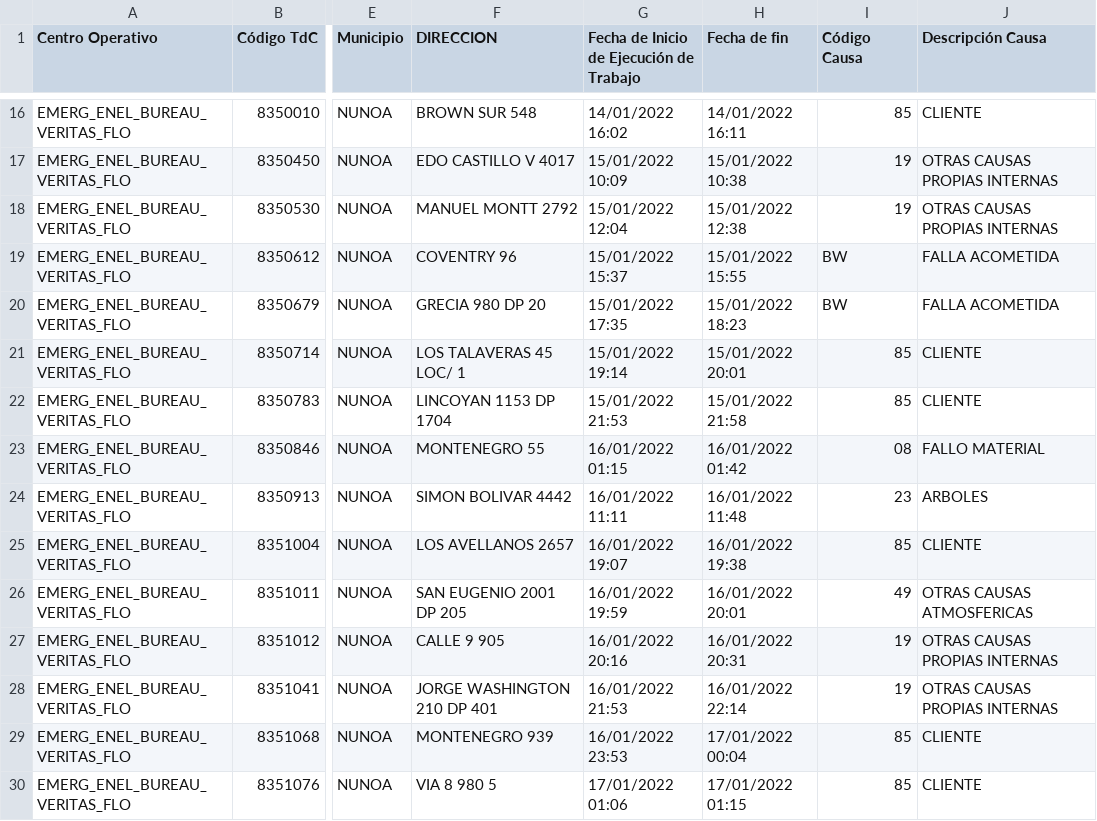
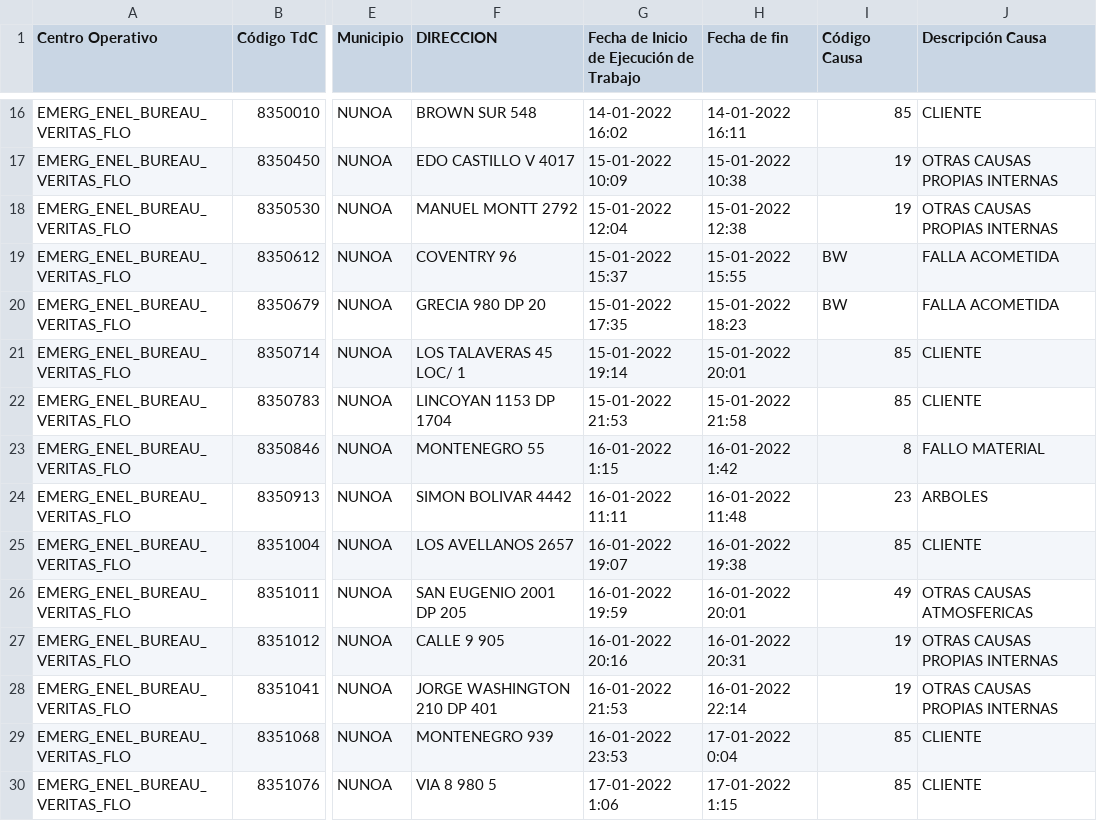
Before and after one commit to Unzzui/sce-asignaciones, a CSV file: BD_SCE.csv, drawn as a sheet; only a part is shown, gaps mark what is left out; the diff covers the shown part only; the diff names each change by its address in the sheet, - before the commit and + after, or states it on an @@ line.

```diff
--- a/BD_SCE.csv
+++ b/BD_SCE.csv
-G16: 14/01/2022 16:02
+G16: 14-01-2022 16:02
-H16 (Fecha de fin): 14/01/2022 16:11
+H16 (Fecha de fin): 14-01-2022 16:11
-G17: 15/01/2022 10:09
+G17: 15-01-2022 10:09
-H17 (Fecha de fin): 15/01/2022 10:38
+H17 (Fecha de fin): 15-01-2022 10:38
-G18: 15/01/2022 12:04
+G18: 15-01-2022 12:04
-H18 (Fecha de fin): 15/01/2022 12:38
+H18 (Fecha de fin): 15-01-2022 12:38
-G19: 15/01/2022 15:37
+G19: 15-01-2022 15:37
-H19 (Fecha de fin): 15/01/2022 15:55
+H19 (Fecha de fin): 15-01-2022 15:55
-G20: 15/01/2022 17:35
+G20: 15-01-2022 17:35
-H20 (Fecha de fin): 15/01/2022 18:23
+H20 (Fecha de fin): 15-01-2022 18:23
-G21: 15/01/2022 19:14
+G21: 15-01-2022 19:14
-H21 (Fecha de fin): 15/01/2022 20:01
+H21 (Fecha de fin): 15-01-2022 20:01
-G22: 15/01/2022 21:53
+G22: 15-01-2022 21:53
-H22 (Fecha de fin): 15/01/2022 21:58
+H22 (Fecha de fin): 15-01-2022 21:58
-G23: 16/01/2022 01:15
+G23: 16-01-2022 1:15
-H23 (Fecha de fin): 16/01/2022 01:42
+H23 (Fecha de fin): 16-01-2022 1:42
-I23 (Código Causa): 08
+I23 (Código Causa): 8
-G24: 16/01/2022 11:11
+G24: 16-01-2022 11:11
-H24 (Fecha de fin): 16/01/2022 11:48
+H24 (Fecha de fin): 16-01-2022 11:48
-G25: 16/01/2022 19:07
+G25: 16-01-2022 19:07
-H25 (Fecha de fin): 16/01/2022 19:38
+H25 (Fecha de fin): 16-01-2022 19:38
-G26: 16/01/2022 19:59
+G26: 16-01-2022 19:59
-H26 (Fecha de fin): 16/01/2022 20:01
+H26 (Fecha de fin): 16-01-2022 20:01
-G27: 16/01/2022 20:16
+G27: 16-01-2022 20:16
-H27 (Fecha de fin): 16/01/2022 20:31
+H27 (Fecha de fin): 16-01-2022 20:31
-G28: 16/01/2022 21:53
+G28: 16-01-2022 21:53
-H28 (Fecha de fin): 16/01/2022 22:14
+H28 (Fecha de fin): 16-01-2022 22:14
-G29: 16/01/2022 23:53
+G29: 16-01-2022 23:53
-H29 (Fecha de fin): 17/01/2022 00:04
+H29 (Fecha de fin): 17-01-2022 0:04
-G30: 17/01/2022 01:06
+G30: 17-01-2022 1:06
-H30 (Fecha de fin): 17/01/2022 01:15
+H30 (Fecha de fin): 17-01-2022 1:15
```
Also changed, not shown: 149 edited cells elsewhere in this file.
